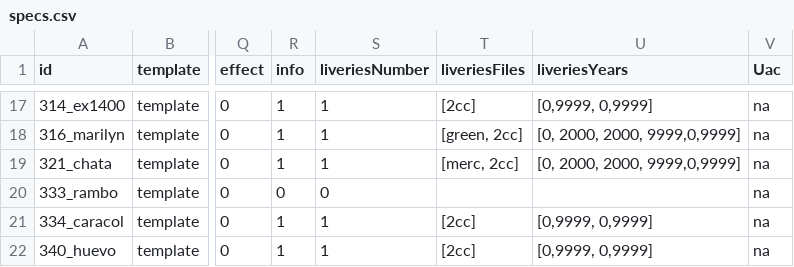
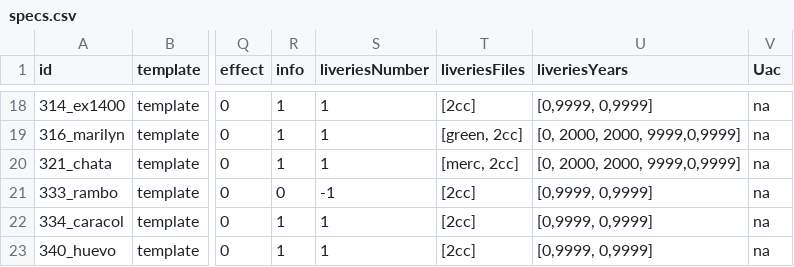
Before and after one commit to spainishset/spainset-engines, a CSV file: src/single/specs.csv, drawn as a sheet; only a part is shown, gaps mark what is left out; addresses are those after the commit; the diff covers the shown part only; the diff names each change by its address in the sheet, - before the commit and + after, or states it on an @@ line.

```diff
--- a/src/single/specs.csv
+++ b/src/single/specs.csv
-S21 (liveriesNumber): 0
+S21 (liveriesNumber): -1
-T21 (liveriesFiles): (empty)
+T21 (liveriesFiles): [2cc]
-U21 (liveriesYears): (empty)
+U21 (liveriesYears): [0,9999, 0,9999]
```
Also changed, not shown: 1 added row and 32 edited cells elsewhere in this file, 2 other files.
